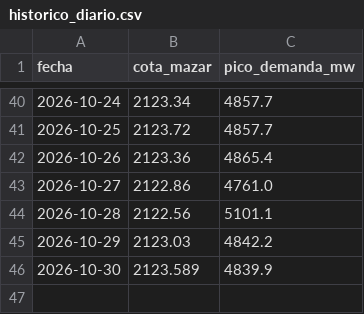
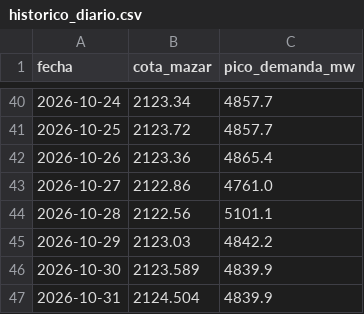
Before and after one commit to esteban-data/monitor-riesgo-energia-ecuador, a CSV file: historico_diario.csv, drawn as a sheet; only a part is shown, gaps mark what is left out.

```diff
--- a/historico_diario.csv
+++ b/historico_diario.csv
@@ -46 +46,2 @@ fecha,cota_mazar,pico_demanda_mw
 2026-10-30,2123.589,4839.9
+2026-10-31,2124.504,4839.9
```
Also changed, not shown: predicciones.csv, predicciones_experimental.csv, 1 other file.
